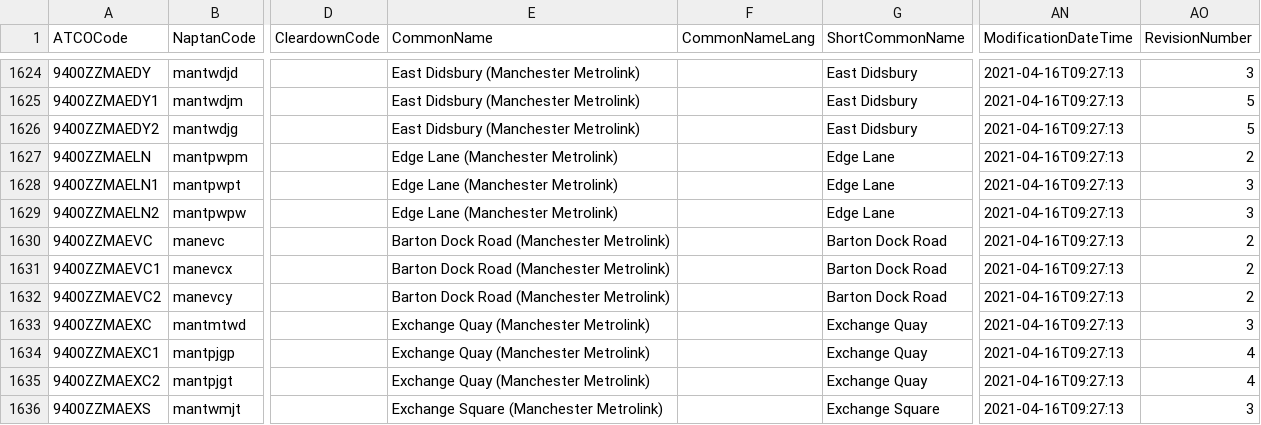
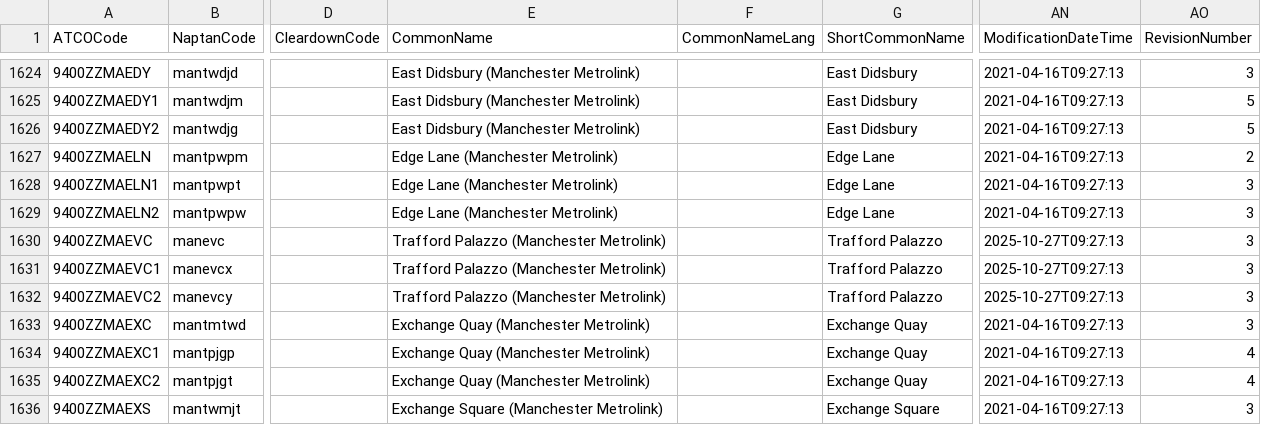
Before and after one commit to ldjb/naptan-nptg-history, a CSV file: 940Stops.csv, drawn as a sheet; only a part is shown, gaps mark what is left out; the diff names each change by its address in the sheet, - before the commit and + after, or states it on an @@ line.

```diff
--- a/940Stops.csv
+++ b/940Stops.csv
-E1630:E1632 (CommonName): Barton Dock Road (Manchester Metrolink)
+E1630:E1632 (CommonName): Trafford Palazzo (Manchester Metrolink)
-G1630:G1632 (ShortCommonName): Barton Dock Road
+G1630:G1632 (ShortCommonName): Trafford Palazzo
-AN1630:AN1632 (ModificationDateTime): 2021-04-16T09:27:13
+AN1630:AN1632 (ModificationDateTime): 2025-10-27T09:27:13
-AO1630:AO1632 (RevisionNumber): 2
+AO1630:AO1632 (RevisionNumber): 3
```
Also changed, not shown: 420Stops.csv, 581Stops.csv, 7 other files.
